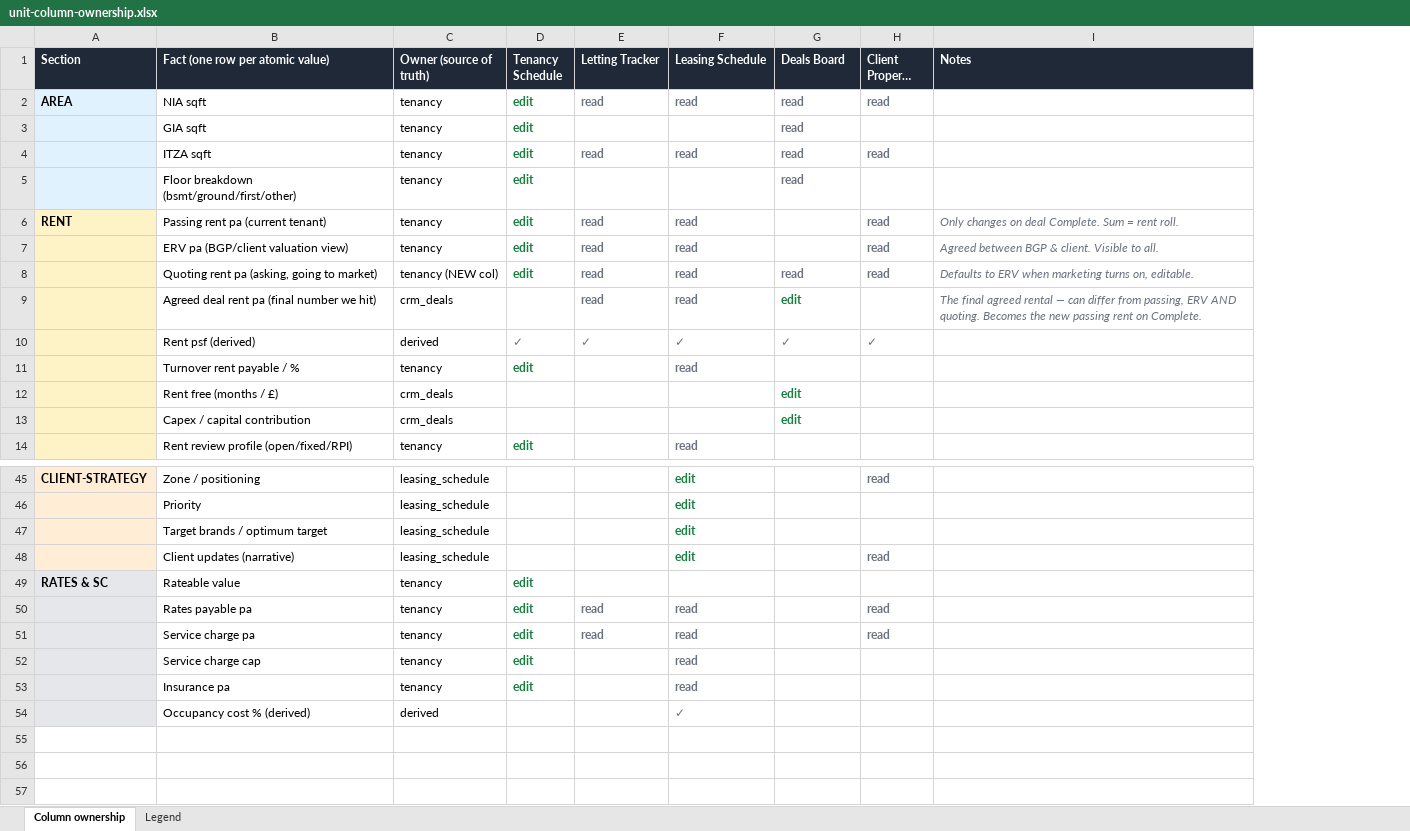
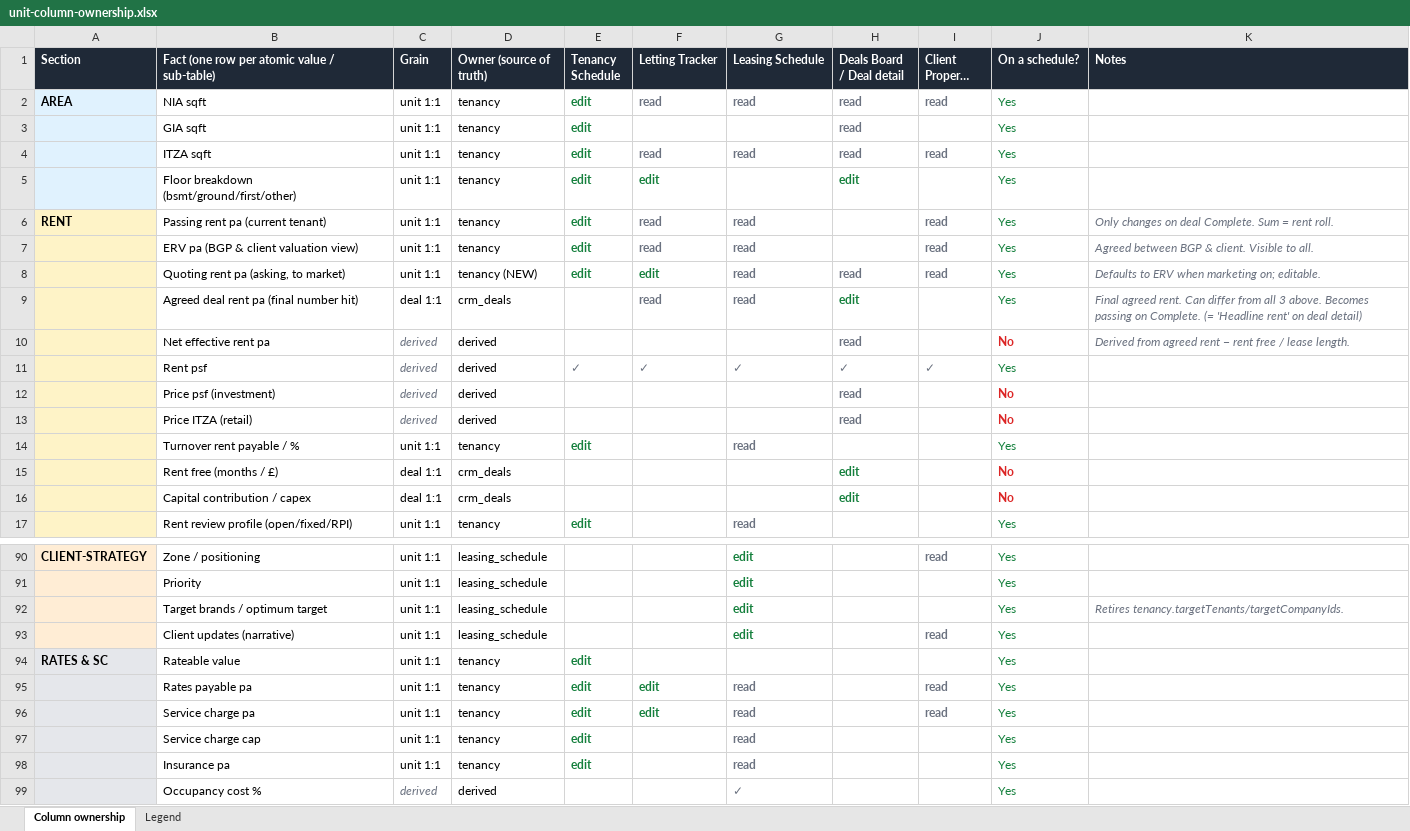
Before and after one commit to Woodybruce/bgp-wip-app, an Excel workbook: docs/unit-column-ownership.xlsx, sheet Column ownership, drawn as a sheet; only a part is shown, gaps mark what is left out; long unchanged cells end in …; values as stored, in another font and other column widths than the file's, no borders; addresses are those after the commit; the diff covers the shown part only; the diff names each change by its address in the sheet, - before the commit and + after, or states it on an @@ line.

```diff
--- a/docs/unit-column-ownership.xlsx (sheet Column ownership)
+++ b/docs/unit-column-ownership.xlsx (sheet Column ownership)
+column C (Grain), rows 2-9: unit 1:1 | unit 1:1 | unit 1:1 | unit 1:1 | unit 1:1 | unit 1:1 | unit 1:1 | deal 1:1; row 11: derived; rows 14-17: unit 1:1 | deal 1:1 | deal 1:1 | unit 1:1; rows 90-99: unit 1:1 | unit 1:1 | unit 1:1 | unit 1:1 | unit 1:1 | unit 1:1 | unit 1:1 | unit 1:1 | unit 1:1 | derived
+column J (On a schedule?), rows 2-9: all Yes; row 11: Yes; rows 14-17: Yes | No | No | Yes; rows 90-99: all Yes
-B1: Fact (one row per atomic value)
+B1: Fact (one row per atomic value / sub-table)
-H1: Deals Board
+H1: Deals Board / Deal detail
-F5 (Letting Tracker): (empty)
+F5 (Letting Tracker): edit
-H5 (Deals Board / Deal detail): read
+H5 (Deals Board / Deal detail): edit
-H5 text colour: #6B7280
+H5 text colour: #15803D
-B7: ERV pa (BGP/client valuation view)
+B7: ERV pa (BGP & client valuation view)
-B8: Quoting rent pa (asking, going to market)
+B8: Quoting rent pa (asking, to market)
-D8 (Owner (source of truth)): tenancy (NEW col)
+D8 (Owner (source of truth)): tenancy (NEW)
-F8 (Letting Tracker): read
+F8 (Letting Tracker): edit
-F8 text colour: #6B7280
+F8 text colour: #15803D
-K8 (Notes): …when marketing turns on, editable.
+K8 (Notes): …when marketing on; editable.
-B9: Agreed deal rent pa (final number we hit)
+B9: Agreed deal rent pa (final number hit)
-K9 (Notes): The final agreed rental — can differ from passing, ERV AND quoting. Becomes the new passing rent on Complete.
+K9 (Notes): Final agreed rent. Can differ from all 3 above. Becomes passing on Complete. (= 'Headline rent' on deal detail)
+row 10:  | Net effective rent pa | derived | derived |  |  |  | read |  | No | Derived from agreed rent − rent free / lease length.
-B11: Rent psf (derived)
+B11: Rent psf
+row 12:  | Price psf (investment) | derived | derived |  |  |  | read |  | No
+row 13:  | Price ITZA (retail) | derived | derived |  |  |  | read |  | No
-B16: Capex / capital contribution
+B16: Capital contribution / capex
-K92 (Notes): (empty)
+K92 (Notes): Retires tenancy.targetTenants/targetCompanyIds.
-F95:F96 (Letting Tracker): read
+F95:F96 (Letting Tracker): edit
-F95:F96 text colour: #6B7280
+F95:F96 text colour: #15803D
-B99: Occupancy cost % (derived)
+B99: Occupancy cost %
```
Also changed, not shown: 47 added rows, 5 removed rows, 14 edited cells and cell formats elsewhere in this sheet, sheet Legend, 1 other file.
